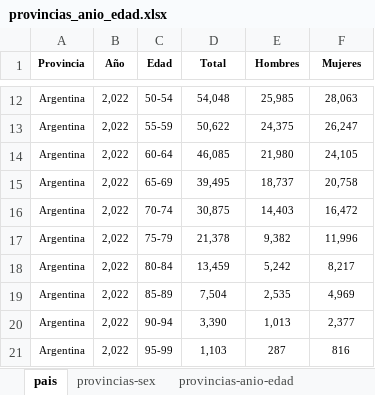
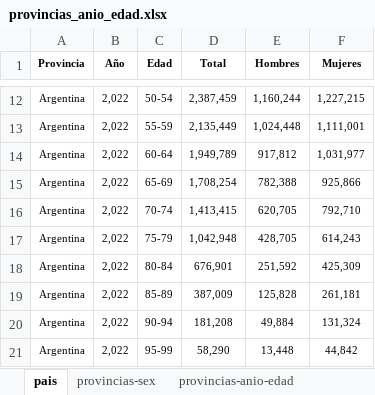
Before and after one commit to jabrahanba/dashboard-enacom, an Excel workbook: provincias_anio_edad.xlsx, sheet pais, drawn as a sheet; only a part is shown, gaps mark what is left out; values as stored, in another font and other column widths than the file's, no borders; the diff covers the shown part only; the diff names each change by its address in the sheet, - before the commit and + after, or states it on an @@ line.

```diff
--- a/provincias_anio_edad.xlsx (sheet pais)
+++ b/provincias_anio_edad.xlsx (sheet pais)
-D12 (Total): 54,048
+D12 (Total): 2,387,459
-E12 (Hombres): 25,985
+E12 (Hombres): 1,160,244
-F12 (Mujeres): 28,063
+F12 (Mujeres): 1,227,215
-D13 (Total): 50,622
+D13 (Total): 2,135,449
-E13 (Hombres): 24,375
+E13 (Hombres): 1,024,448
-F13 (Mujeres): 26,247
+F13 (Mujeres): 1,111,001
-D14 (Total): 46,085
+D14 (Total): 1,949,789
-E14 (Hombres): 21,980
+E14 (Hombres): 917,812
-F14 (Mujeres): 24,105
+F14 (Mujeres): 1,031,977
-D15 (Total): 39,495
+D15 (Total): 1,708,254
-E15 (Hombres): 18,737
+E15 (Hombres): 782,388
-F15 (Mujeres): 20,758
+F15 (Mujeres): 925,866
-D16 (Total): 30,875
+D16 (Total): 1,413,415
-E16 (Hombres): 14,403
+E16 (Hombres): 620,705
-F16 (Mujeres): 16,472
+F16 (Mujeres): 792,710
-D17 (Total): 21,378
+D17 (Total): 1,042,948
-E17 (Hombres): 9,382
+E17 (Hombres): 428,705
-F17 (Mujeres): 11,996
+F17 (Mujeres): 614,243
-D18 (Total): 13,459
+D18 (Total): 676,901
-E18 (Hombres): 5,242
+E18 (Hombres): 251,592
-F18 (Mujeres): 8,217
+F18 (Mujeres): 425,309
-D19 (Total): 7,504
+D19 (Total): 387,009
-E19 (Hombres): 2,535
+E19 (Hombres): 125,828
-F19 (Mujeres): 4,969
+F19 (Mujeres): 261,181
-D20 (Total): 3,390
+D20 (Total): 181,208
-E20 (Hombres): 1,013
+E20 (Hombres): 49,884
-F20 (Mujeres): 2,377
+F20 (Mujeres): 131,324
-D21 (Total): 1,103
+D21 (Total): 58,290
-E21 (Hombres): 287
+E21 (Hombres): 13,448
-F21 (Mujeres): 816
+F21 (Mujeres): 44,842
```
Also changed, not shown: 348 edited cells elsewhere in this sheet, sheet pais-anio-edad.
